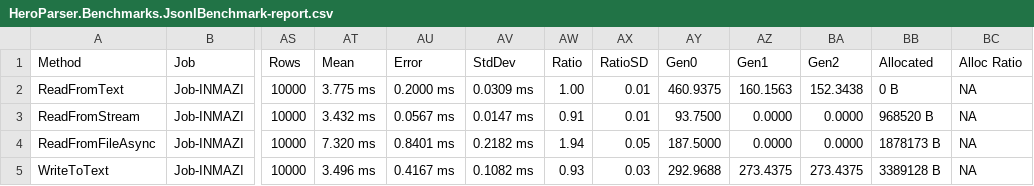
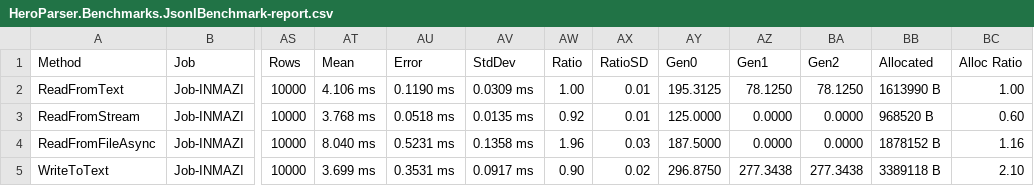
Before and after one commit to KoalaFacts/HeroParser, a CSV file: versions/v2.3.0/HeroParser.Benchmarks.JsonlBenchmark-report.csv, drawn as a sheet; only a part is shown, gaps mark what is left out; the diff covers the shown part only; the diff names each change by its address in the sheet, - before the commit and + after, or states it on an @@ line.

```diff
--- a/versions/v2.3.0/HeroParser.Benchmarks.JsonlBenchmark-report.csv
+++ b/versions/v2.3.0/HeroParser.Benchmarks.JsonlBenchmark-report.csv
-AT2 (Mean): 3.775 ms
+AT2 (Mean): 4.106 ms
-AU2 (Error): 0.2000 ms
+AU2 (Error): 0.1190 ms
-AY2 (Gen0): 460.9375
+AY2 (Gen0): 195.3125
-AZ2 (Gen1): 160.1563
+AZ2 (Gen1): 78.1250
-BA2 (Gen2): 152.3438
+BA2 (Gen2): 78.1250
-BB2 (Allocated): 0 B
+BB2 (Allocated): 1613990 B
-BC2 (Alloc Ratio): NA
+BC2 (Alloc Ratio): 1.00
-AT3 (Mean): 3.432 ms
+AT3 (Mean): 3.768 ms
-AU3 (Error): 0.0567 ms
+AU3 (Error): 0.0518 ms
-AV3 (StdDev): 0.0147 ms
+AV3 (StdDev): 0.0135 ms
-AW3 (Ratio): 0.91
+AW3 (Ratio): 0.92
-AY3 (Gen0): 93.7500
+AY3 (Gen0): 125.0000
-BC3 (Alloc Ratio): NA
+BC3 (Alloc Ratio): 0.60
-AT4 (Mean): 7.320 ms
+AT4 (Mean): 8.040 ms
-AU4 (Error): 0.8401 ms
+AU4 (Error): 0.5231 ms
-AV4 (StdDev): 0.2182 ms
+AV4 (StdDev): 0.1358 ms
-AW4 (Ratio): 1.94
+AW4 (Ratio): 1.96
-AX4 (RatioSD): 0.05
+AX4 (RatioSD): 0.03
-BB4 (Allocated): 1878173 B
+BB4 (Allocated): 1878152 B
-BC4 (Alloc Ratio): NA
+BC4 (Alloc Ratio): 1.16
-AT5 (Mean): 3.496 ms
+AT5 (Mean): 3.699 ms
-AU5 (Error): 0.4167 ms
+AU5 (Error): 0.3531 ms
-AV5 (StdDev): 0.1082 ms
+AV5 (StdDev): 0.0917 ms
-AW5 (Ratio): 0.93
+AW5 (Ratio): 0.90
-AX5 (RatioSD): 0.03
+AX5 (RatioSD): 0.02
-AY5 (Gen0): 292.9688
+AY5 (Gen0): 296.8750
-AZ5 (Gen1): 273.4375
+AZ5 (Gen1): 277.3438
-BA5 (Gen2): 273.4375
+BA5 (Gen2): 277.3438
-BB5 (Allocated): 3389128 B
+BB5 (Allocated): 3389118 B
-BC5 (Alloc Ratio): NA
+BC5 (Alloc Ratio): 2.10
```
Also changed, not shown: 109 edited cells elsewhere in this file, versions/v2.3.0/HeroParser.Benchmarks.ExcelReadBenchmarks-report.csv, versions/v2.3.0/HeroParser.Benchmarks.FixedWidthStreamingBenchmarks-report.csv, 13 other files.
